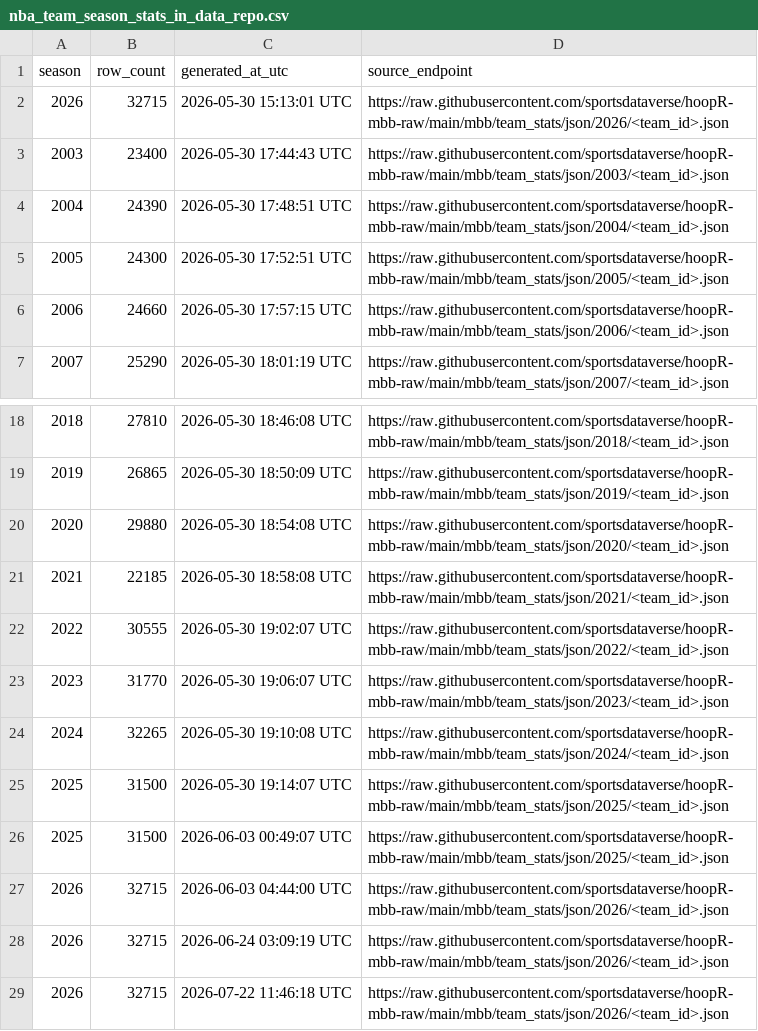
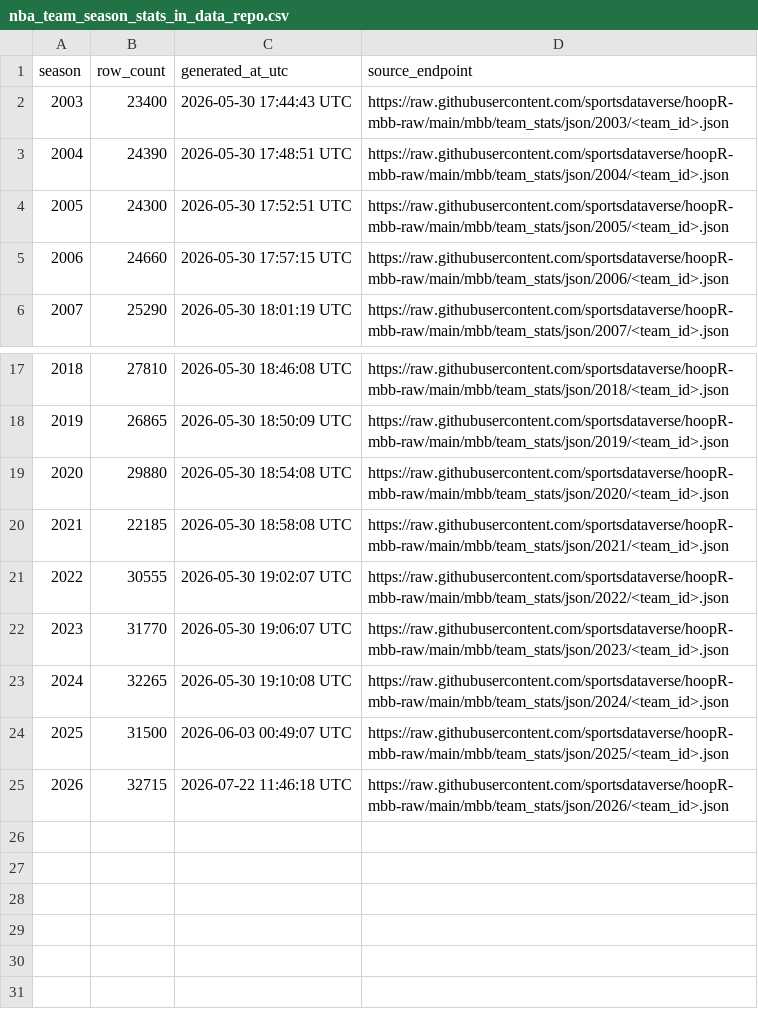
Before and after one commit to sportsdataverse/hoopR-mbb-data, a CSV file: mbb/team_season_stats/nba_team_season_stats_in_data_repo.csv, drawn as a sheet; only a part is shown, gaps mark what is left out.

```diff
--- a/mbb/team_season_stats/nba_team_season_stats_in_data_repo.csv
+++ b/mbb/team_season_stats/nba_team_season_stats_in_data_repo.csv
@@ -1,3 +1,2 @@
 season,row_count,generated_at_utc,source_endpoint
-2026,32715,2026-05-30 15:13:01 UTC,https://raw.githubusercontent.com/sportsdataverse/hoopR-mbb-raw/main/mbb/team_stats/json/2026/<team_id>.json
 2003,23400,2026-05-30 17:44:43 UTC,https://raw.githubusercontent.com/sportsdataverse/hoopR-mbb-raw/main/mbb/team_stats/json/2003/<team_id>.json
@@ -24,6 +23,3 @@ season,row_count,generated_at_utc,source_endpoint
 2024,32265,2026-05-30 19:10:08 UTC,https://raw.githubusercontent.com/sportsdataverse/hoopR-mbb-raw/main/mbb/team_stats/json/2024/<team_id>.json
-2025,31500,2026-05-30 19:14:07 UTC,https://raw.githubusercontent.com/sportsdataverse/hoopR-mbb-raw/main/mbb/team_stats/json/2025/<team_id>.json
 2025,31500,2026-06-03 00:49:07 UTC,https://raw.githubusercontent.com/sportsdataverse/hoopR-mbb-raw/main/mbb/team_stats/json/2025/<team_id>.json
-2026,32715,2026-06-03 04:44:00 UTC,https://raw.githubusercontent.com/sportsdataverse/hoopR-mbb-raw/main/mbb/team_stats/json/2026/<team_id>.json
-2026,32715,2026-06-24 03:09:19 UTC,https://raw.githubusercontent.com/sportsdataverse/hoopR-mbb-raw/main/mbb/team_stats/json/2026/<team_id>.json
 2026,32715,2026-07-22 11:46:18 UTC,https://raw.githubusercontent.com/sportsdataverse/hoopR-mbb-raw/main/mbb/team_stats/json/2026/<team_id>.json
```
Also changed, not shown: mbb/game_rosters/nba_game_rosters_in_data_repo.csv, mbb/player_season_stats/mbb_player_season_stats_in_data_repo.csv, 12 other files.
